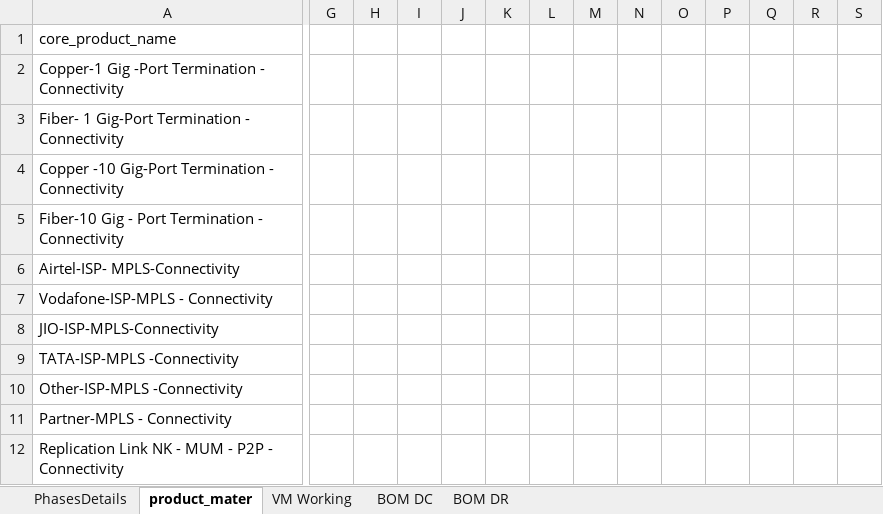
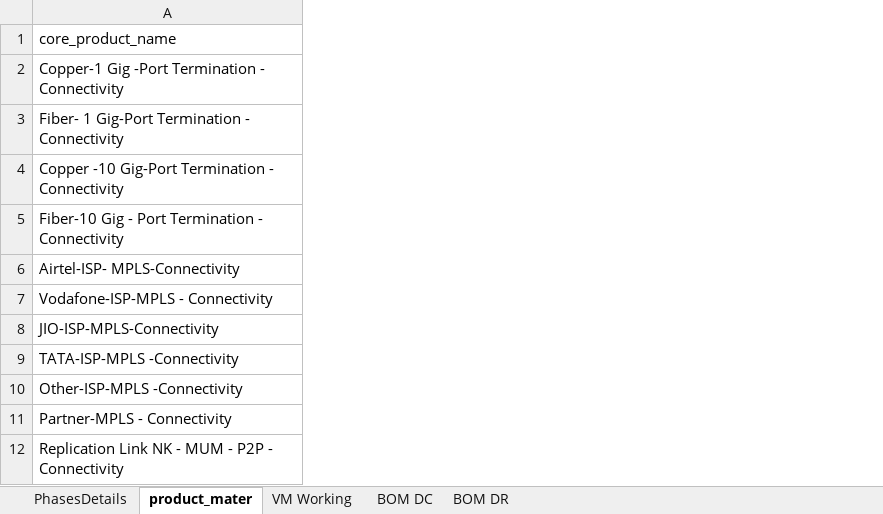
Before and after one commit to 01Pratham/excel_to_crm, an Excel workbook: static/template.xlsx, sheet product_mater, drawn as a sheet; only a part is shown, gaps mark what is left out; values as stored, in another font and other column widths than the file's, no borders; table styles not drawn; removed rows and columns are numbered as before the commit, all else as after; the diff covers the shown part only; the diff names each change by its address in the sheet, - before the commit and + after, or states it on an @@ line.

```diff
--- a/static/template.xlsx (sheet product_mater)
+++ b/static/template.xlsx (sheet product_mater)
-column G, empty
-column H, empty
-column I, empty
-column J, empty
-column K, empty
-column L, empty
-column M, empty
-column N, empty
-column O, empty
-column P, empty
-column Q, empty
-column R, empty
-column S, empty
```
Also changed, not shown: 5 added columns elsewhere in this sheet, sheet VM Working, sheet BOM DC, sheet BOM DR, sheet PhasesDetails, uploads/temp_uploaded_file.xlsx, 3 other files.
